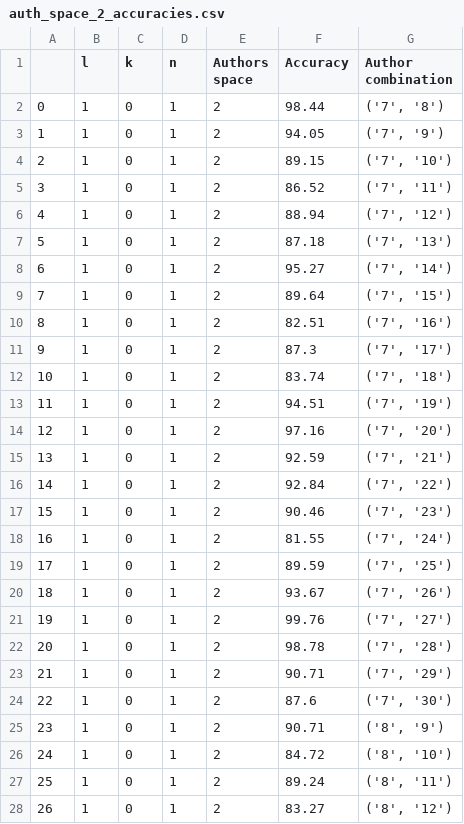
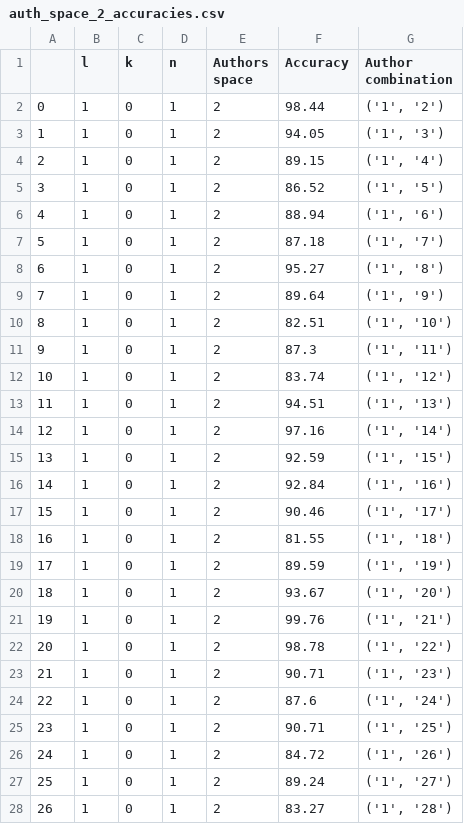
Before and after one commit to nainiayoub/evaluating-aa-on-darija-tweets, a CSV file: evaluation/auth_space_2_accuracies.csv, drawn as a sheet; only a part is shown; the diff covers the shown part only.

Commit message:
add data grouping by folder

```diff
--- a/evaluation/auth_space_2_accuracies.csv
+++ b/evaluation/auth_space_2_accuracies.csv
@@ -1,28 +1,28 @@
 ,l,k,n,Authors space,Accuracy,Author combination
-0,1,0,1,2,98.44,"('7', '8')"
-1,1,0,1,2,94.05,"('7', '9')"
-2,1,0,1,2,89.15,"('7', '10')"
-3,1,0,1,2,86.52,"('7', '11')"
-4,1,0,1,2,88.94,"('7', '12')"
-5,1,0,1,2,87.18,"('7', '13')"
-6,1,0,1,2,95.27,"('7', '14')"
-7,1,0,1,2,89.64,"('7', '15')"
-8,1,0,1,2,82.51,"('7', '16')"
-9,1,0,1,2,87.3,"('7', '17')"
-10,1,0,1,2,83.74,"('7', '18')"
-11,1,0,1,2,94.51,"('7', '19')"
-12,1,0,1,2,97.16,"('7', '20')"
-13,1,0,1,2,92.59,"('7', '21')"
-14,1,0,1,2,92.84,"('7', '22')"
-15,1,0,1,2,90.46,"('7', '23')"
-16,1,0,1,2,81.55,"('7', '24')"
-17,1,0,1,2,89.59,"('7', '25')"
-18,1,0,1,2,93.67,"('7', '26')"
-19,1,0,1,2,99.76,"('7', '27')"
-20,1,0,1,2,98.78,"('7', '28')"
-21,1,0,1,2,90.71,"('7', '29')"
-22,1,0,1,2,87.6,"('7', '30')"
-23,1,0,1,2,90.71,"('8', '9')"
-24,1,0,1,2,84.72,"('8', '10')"
-25,1,0,1,2,89.24,"('8', '11')"
-26,1,0,1,2,83.27,"('8', '12')"
+0,1,0,1,2,98.44,"('1', '2')"
+1,1,0,1,2,94.05,"('1', '3')"
+2,1,0,1,2,89.15,"('1', '4')"
+3,1,0,1,2,86.52,"('1', '5')"
+4,1,0,1,2,88.94,"('1', '6')"
+5,1,0,1,2,87.18,"('1', '7')"
+6,1,0,1,2,95.27,"('1', '8')"
+7,1,0,1,2,89.64,"('1', '9')"
+8,1,0,1,2,82.51,"('1', '10')"
+9,1,0,1,2,87.3,"('1', '11')"
+10,1,0,1,2,83.74,"('1', '12')"
+11,1,0,1,2,94.51,"('1', '13')"
+12,1,0,1,2,97.16,"('1', '14')"
+13,1,0,1,2,92.59,"('1', '15')"
+14,1,0,1,2,92.84,"('1', '16')"
+15,1,0,1,2,90.46,"('1', '17')"
+16,1,0,1,2,81.55,"('1', '18')"
+17,1,0,1,2,89.59,"('1', '19')"
+18,1,0,1,2,93.67,"('1', '20')"
+19,1,0,1,2,99.76,"('1', '21')"
+20,1,0,1,2,98.78,"('1', '22')"
+21,1,0,1,2,90.71,"('1', '23')"
+22,1,0,1,2,87.6,"('1', '24')"
+23,1,0,1,2,90.71,"('1', '25')"
+24,1,0,1,2,84.72,"('1', '26')"
+25,1,0,1,2,89.24,"('1', '27')"
+26,1,0,1,2,83.27,"('1', '28')"
```
Also changed, not shown: 132 edited cells elsewhere in this file, 1 other file.
